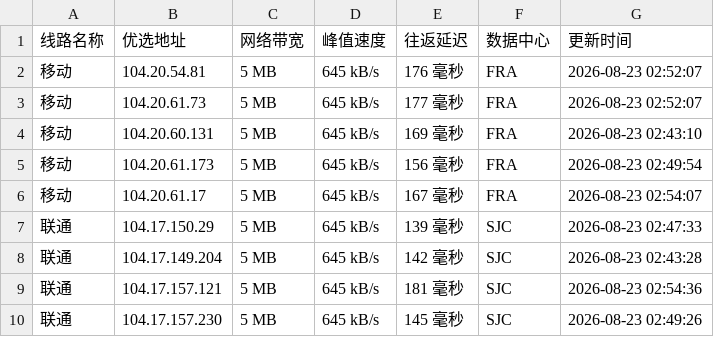
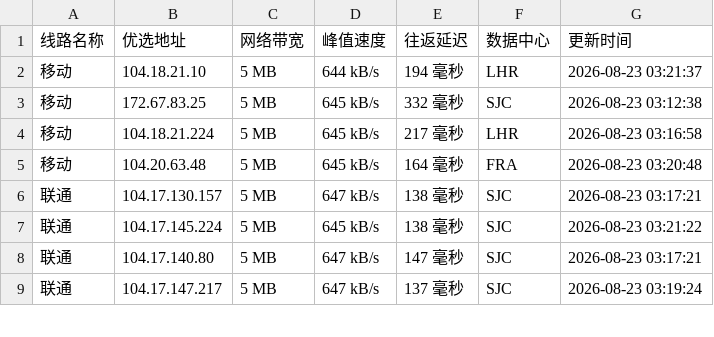
Before and after one commit to CF-IP/cf-ip.github.io, a TSV file: data/wetest_cloudflare_v4.tsv, drawn as a sheet; only a part is shown; the diff covers the shown part only.

```diff
--- a/data/wetest_cloudflare_v4.tsv
+++ b/data/wetest_cloudflare_v4.tsv
@@ -1,10 +1,9 @@
 线路名称	优选地址	网络带宽	峰值速度	往返延迟	数据中心	更新时间
-移动	104.20.54.81	5 MB	645 kB/s	176 毫秒	FRA	2026-08-23 02:52:07
-移动	104.20.61.73	5 MB	645 kB/s	177 毫秒	FRA	2026-08-23 02:52:07
-移动	104.20.60.131	5 MB	645 kB/s	169 毫秒	FRA	2026-08-23 02:43:10
-移动	104.20.61.173	5 MB	645 kB/s	156 毫秒	FRA	2026-08-23 02:49:54
-移动	104.20.61.17	5 MB	645 kB/s	167 毫秒	FRA	2026-08-23 02:54:07
-联通	104.17.150.29	5 MB	645 kB/s	139 毫秒	SJC	2026-08-23 02:47:33
-联通	104.17.149.204	5 MB	645 kB/s	142 毫秒	SJC	2026-08-23 02:43:28
-联通	104.17.157.121	5 MB	645 kB/s	181 毫秒	SJC	2026-08-23 02:54:36
-联通	104.17.157.230	5 MB	645 kB/s	145 毫秒	SJC	2026-08-23 02:49:26
+移动	104.18.21.10	5 MB	644 kB/s	194 毫秒	LHR	2026-08-23 03:21:37
+移动	172.67.83.25	5 MB	645 kB/s	332 毫秒	SJC	2026-08-23 03:12:38
+移动	104.18.21.224	5 MB	645 kB/s	217 毫秒	LHR	2026-08-23 03:16:58
+移动	104.20.63.48	5 MB	645 kB/s	164 毫秒	FRA	2026-08-23 03:20:48
+联通	104.17.130.157	5 MB	647 kB/s	138 毫秒	SJC	2026-08-23 03:17:21
+联通	104.17.145.224	5 MB	645 kB/s	138 毫秒	SJC	2026-08-23 03:21:22
+联通	104.17.140.80	5 MB	647 kB/s	147 毫秒	SJC	2026-08-23 03:17:21
+联通	104.17.147.217	5 MB	647 kB/s	137 毫秒	SJC	2026-08-23 03:19:24
```
Also changed, not shown: 2 removed rows and 13 edited cells elsewhere in this file, data/api_uouin_com.tsv, data/wetest_cloudflare_v6.tsv, 4 other files.
